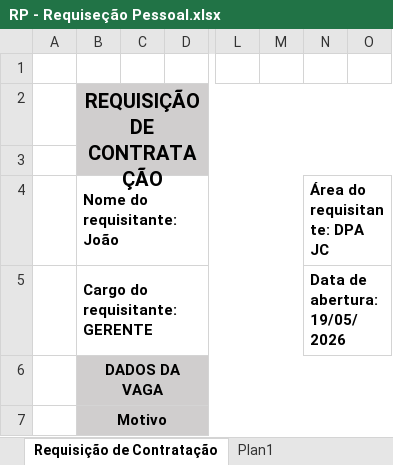
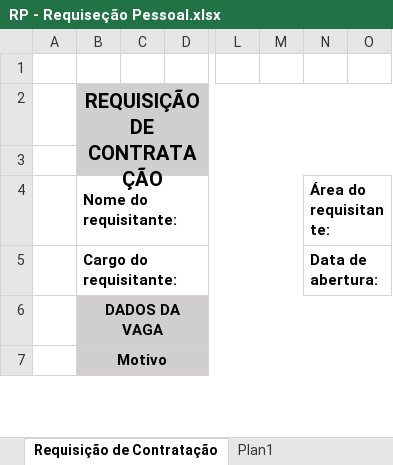
Before and after one commit to arielkcidral1/HUB, an Excel workbook: docs/RP - Requiseção Pessoal.xlsx, sheet Requisição de Contratação, drawn as a sheet; only a part is shown, gaps mark what is left out; values as stored, in another font and other column widths than the file's, no borders; charts and pictures not drawn; removed rows and columns are numbered as before the commit, all else as after; rows hold the shown columns only; the diff names each change by its address in the sheet, - before the commit and + after, or states it on an @@ line.

```diff
--- a/docs/RP - Requiseção Pessoal.xlsx (sheet Requisição de Contratação)
+++ b/docs/RP - Requiseção Pessoal.xlsx (sheet Requisição de Contratação)
-B4: Nome do requisitante: João
+B4: Nome do requisitante:
-N4: Área do requisitante: DPA JC
+N4: Área do requisitante:
-row 5:  | Cargo do requisitante: GERENTE |  |  |  |  | Data de abertura: 19/05/2026
+row 5:  | Cargo do requisitante: |  |  |  |  | Data de abertura:
```
Also changed, not shown: charts or pictures, 3 other files.
